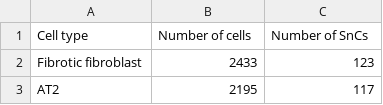
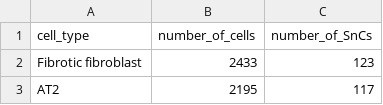
Before and after one commit to chthub/sencell, a CSV file: new_output/data1_Cell_Table2_SnCs_per_ct.csv, drawn as a sheet; only a part is shown.

```diff
--- a/new_output/data1_Cell_Table2_SnCs_per_ct.csv
+++ b/new_output/data1_Cell_Table2_SnCs_per_ct.csv
@@ -1,2 +1,2 @@
-Cell type,Number of cells,Number of SnCs
+cell_type,number_of_cells,number_of_SnCs
 Fibrotic fibroblast,2433,123
```
Also changed, not shown: initial_sene_markers.csv, new_output/data2_Cell_Table2_SnCs_per_ct.csv, 6 other files.
